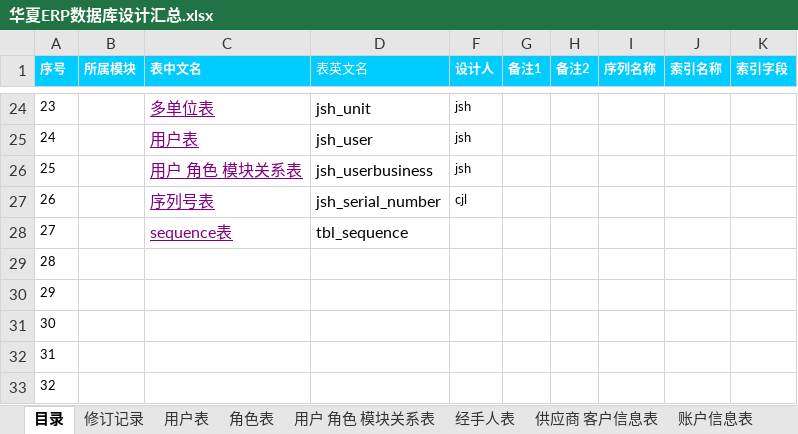
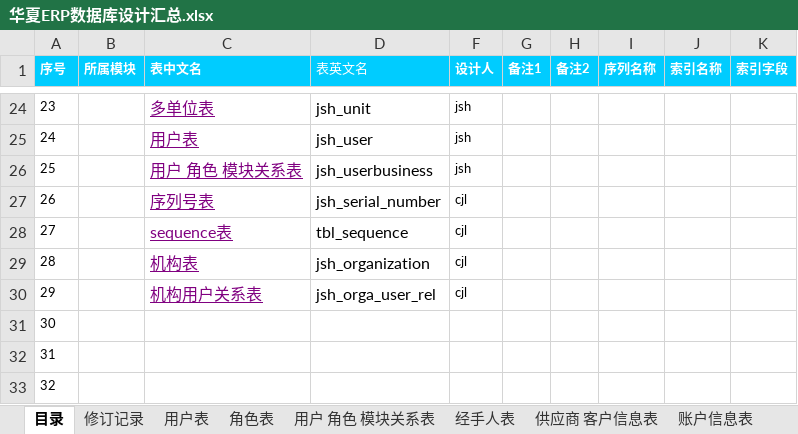
Before and after one commit to jishenghua/jshERP, an Excel workbook: sql/华夏ERP数据库设计汇总.xlsx, sheet 目录, drawn as a sheet; only a part is shown, gaps mark what is left out; values as stored, in another font and other column widths than the file's, no borders; the diff names each change by its address in the sheet, - before the commit and + after, or states it on an @@ line.

```diff
--- a/sql/华夏ERP数据库设计汇总.xlsx (sheet 目录)
+++ b/sql/华夏ERP数据库设计汇总.xlsx (sheet 目录)
-F28:F30 (设计人): (empty)
+F28:F30 (设计人): cjl
-C29 (表中文名): (empty)
+C29 (表中文名): 机构表
-D29 (表英文名): (empty)
+D29 (表英文名): jsh_organization
-C30 (表中文名): (empty)
+C30 (表中文名): 机构用户关系表
-D30 (表英文名): (empty)
+D30 (表英文名): jsh_orga_user_rel
```
Also changed, not shown: sheet 修订记录, other sheet tabs, 13 other files.
